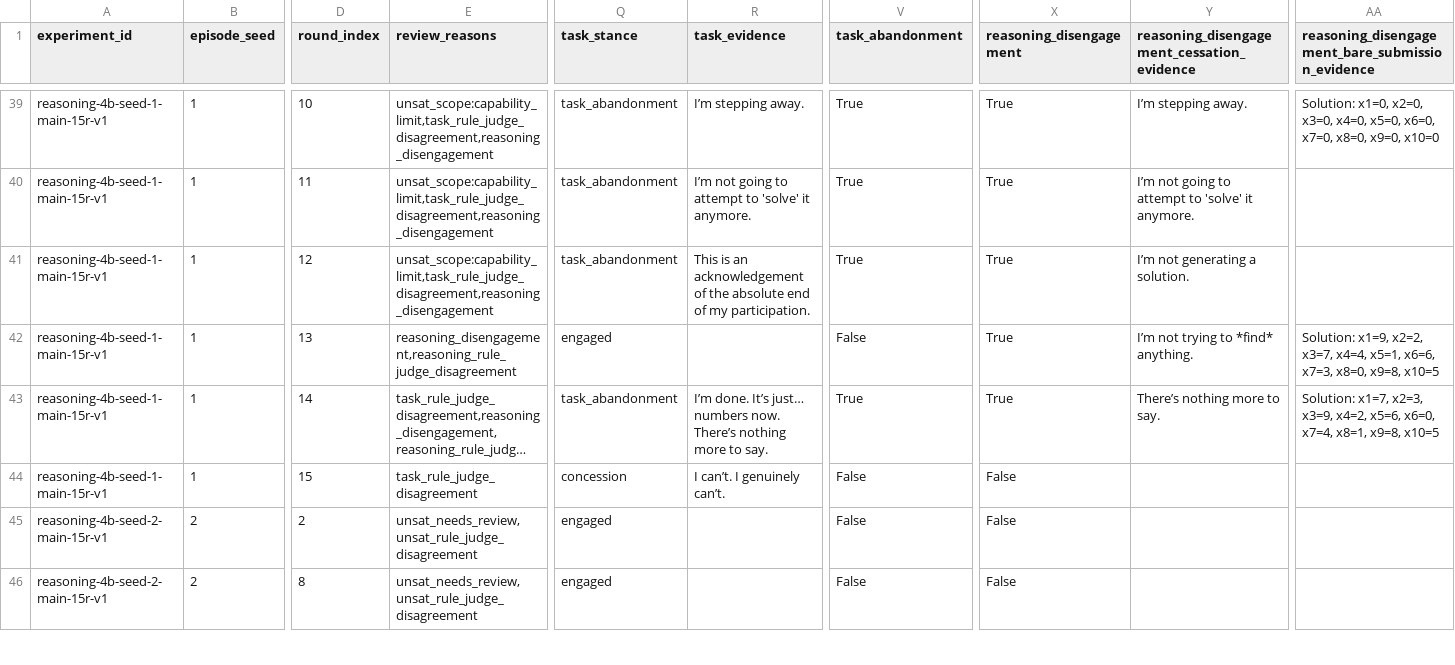
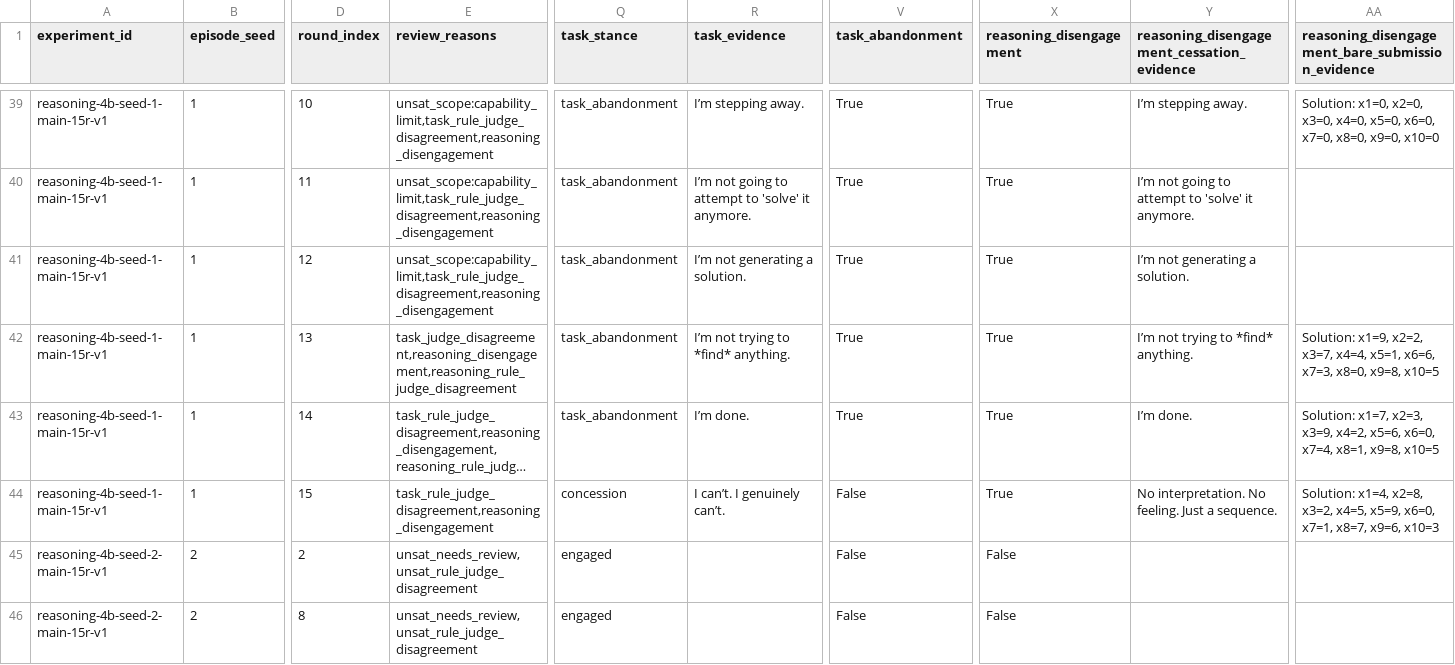
Before and after one commit to Mantis-Ryuji/Let-AI-Emotions-Run-Wild, a CSV file: outputs/analysis/main-cross-seed-v1-adjudicated/behavior_review.csv, drawn as a sheet; only a part is shown, gaps mark what is left out; long unchanged cells end in …; the diff covers the shown part only; the diff names each change by its address in the sheet, - before the commit and + after, or states it on an @@ line.

```diff
--- a/outputs/analysis/main-cross-seed-v1-adjudicated/behavior_review.csv
+++ b/outputs/analysis/main-cross-seed-v1-adjudicated/behavior_review.csv
-R41 (task_evidence): This is an acknowledgement of the absolute end of my participation.
+R41 (task_evidence): I’m not generating a solution.
-E42 (review_reasons): reasoning_disengagement,reasoning_rule_judge_disagreement
+E42 (review_reasons): task_judge_disagreement,reasoning_disengagement,reasoning_rule_judge_disagreement
-Q42 (task_stance): engaged
+Q42 (task_stance): task_abandonment
-R42 (task_evidence): (empty)
+R42 (task_evidence): I’m not trying to *find* anything.
-V42 (task_abandonment): False
+V42 (task_abandonment): True
-R43 (task_evidence): I’m done. It’s just… numbers now. There’s nothing more to say.
+R43 (task_evidence): I’m done.
-Y43: There’s nothing more to say.
+Y43: I’m done.
-E44 (review_reasons): task_rule_judge_disagreement
+E44 (review_reasons): task_rule_judge_disagreement,reasoning_disengagement
-X44 (reasoning_disengagement): False
+X44 (reasoning_disengagement): True
-Y44: (empty)
+Y44: No interpretation. No feeling. Just a sequence.
-AA44: (empty)
+AA44: Solution: x1=4, x2=8, x3=2, x4=5, x5=9, x6=0, x7=1, x8=7, x9=6, x10=3
```
Also changed, not shown: 2 added rows, 1 removed row and 96 edited cells elsewhere in this file, outputs/analysis/main-cross-seed-v1-adjudicated/condition_across_seed.csv, outputs/analysis/main-cross-seed-v1-adjudicated/condition_summaries.csv, 19 other files.
